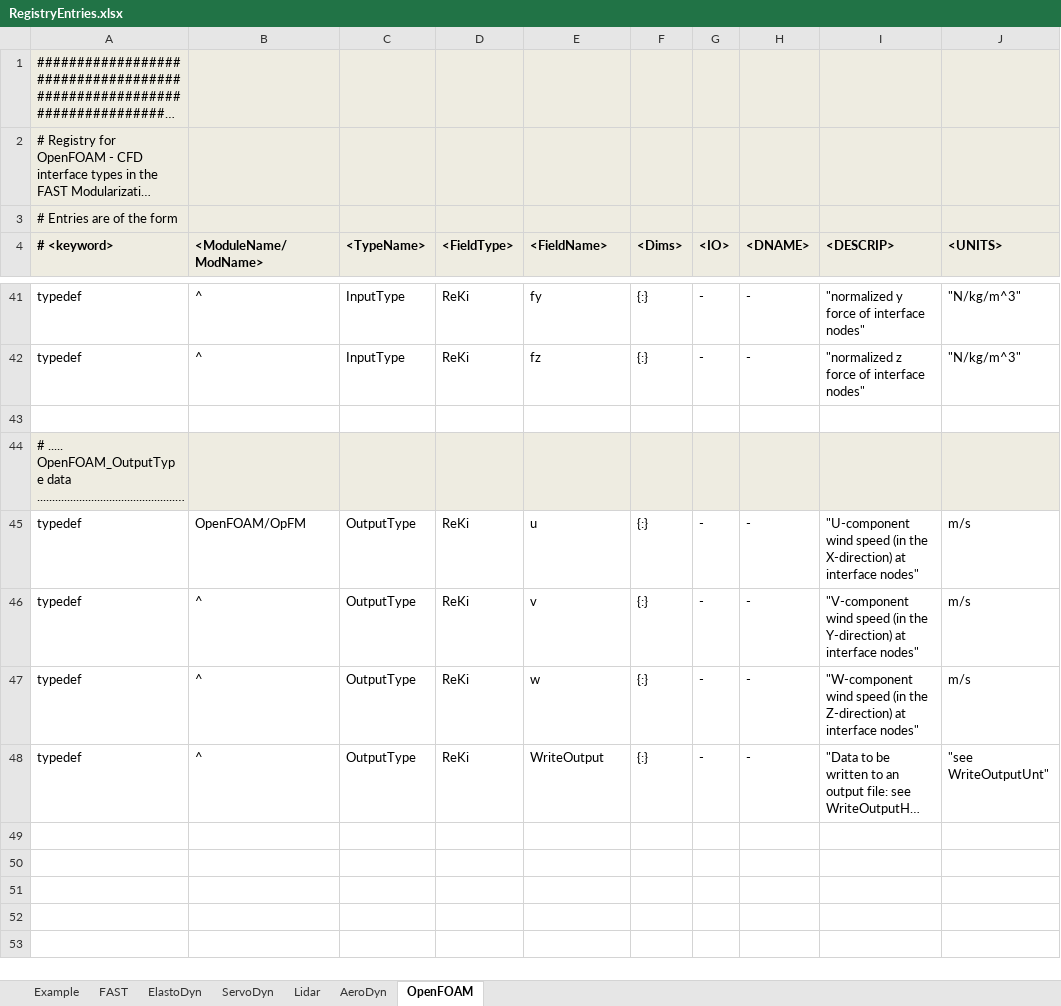
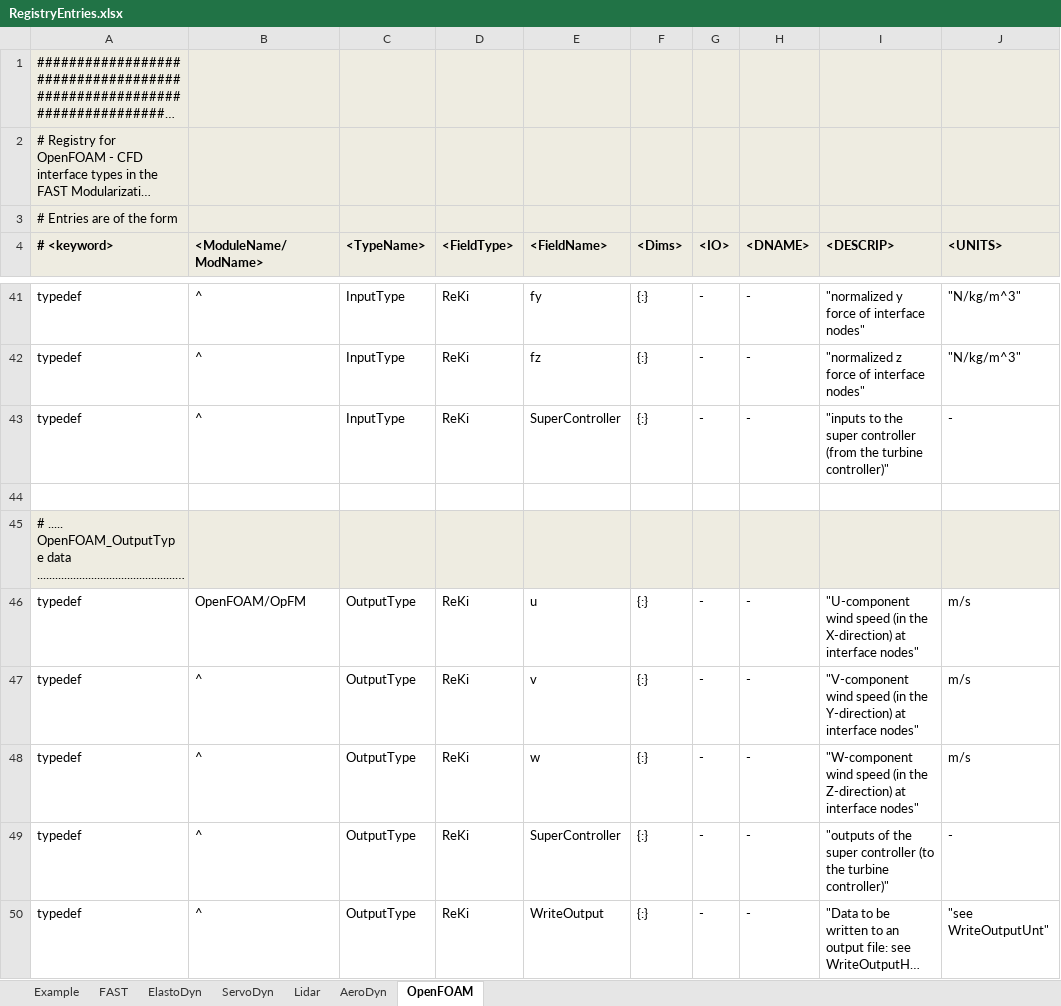
Before and after one commit to OpenFAST/openfast, an Excel workbook: modules-local/fast-library/src/RegistryEntries.xlsx, sheet OpenFOAM, drawn as a sheet; only a part is shown, gaps mark what is left out; long unchanged cells end in …; values as stored, in another font and other column widths than the file's, no borders; conditional formats not drawn; the diff names each change by its address in the sheet, - before the commit and + after, or states it on an @@ line.

Commit message:
+fixed issue with returning file name in GetFullFileName.m when fileparts returned an empty directory name. +added some code to help convert AD15 Airfoil files (conversion needs manual changes still, but it gets me 90% of the way) +added some initialization inputs and inputs to ServoDyn to implement v4.0 of the Bladed Interface +moved initialization of ServoDyn to after AeroDyn and InflowWind so we can pass air density and mean wind speed to custom DLL in ServoDyn. +added LSSTipMxa output to ElastoDyn to pass to ServoDyn's Bladed Interface (for v4.0)
git-svn-id: https://windsvn2.nrel.gov/FAST/branches/BJonkman@1089 10acb478-4768-415a-8850-bacdb5912d4d

Former-commit-id: 746bad924683caf37ac8206899f58b36b73ffbaf

```diff
--- a/modules-local/fast-library/src/RegistryEntries.xlsx (sheet OpenFOAM)
+++ b/modules-local/fast-library/src/RegistryEntries.xlsx (sheet OpenFOAM)
+row 43: typedef | ^ | InputType | ReKi | SuperController | {:} | - | - | "inputs to the super controller (from the turbine controller)" | -
+row 49: typedef | ^ | OutputType | ReKi | SuperController | {:} | - | - | "outputs of the super controller (to the turbine controller)" | -
```
Also changed, not shown: sheet ServoDyn, sheet ElastoDyn, 3 other files.
